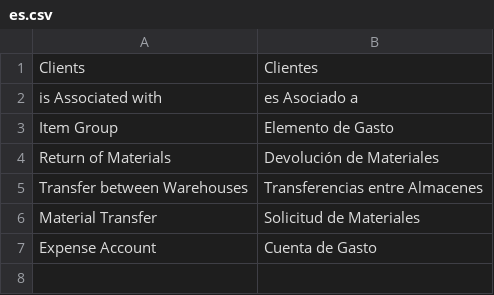
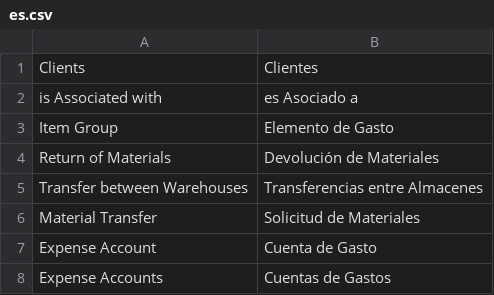
Before and after one commit to mdboente/geslog, a CSV file: geslog/translations/es.csv, drawn as a sheet.

Commit message:
Add Translation to ES

```diff
--- a/geslog/translations/es.csv
+++ b/geslog/translations/es.csv
@@ -7 +7,2 @@ Material Transfer, Solicitud de Materiales
 Expense Account, Cuenta de Gasto
+Expense Accounts, Cuentas de Gastos
```
